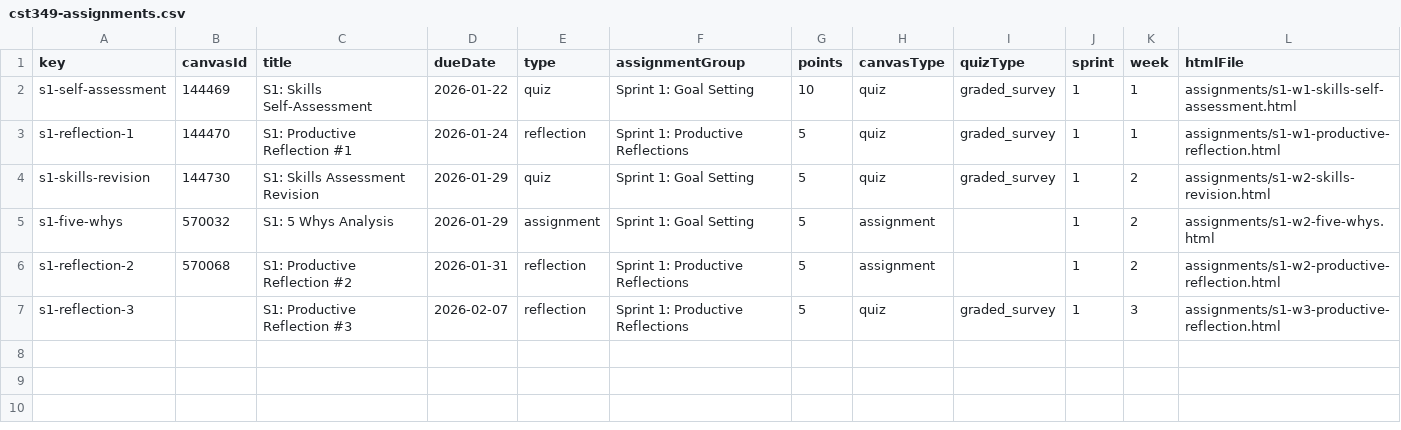
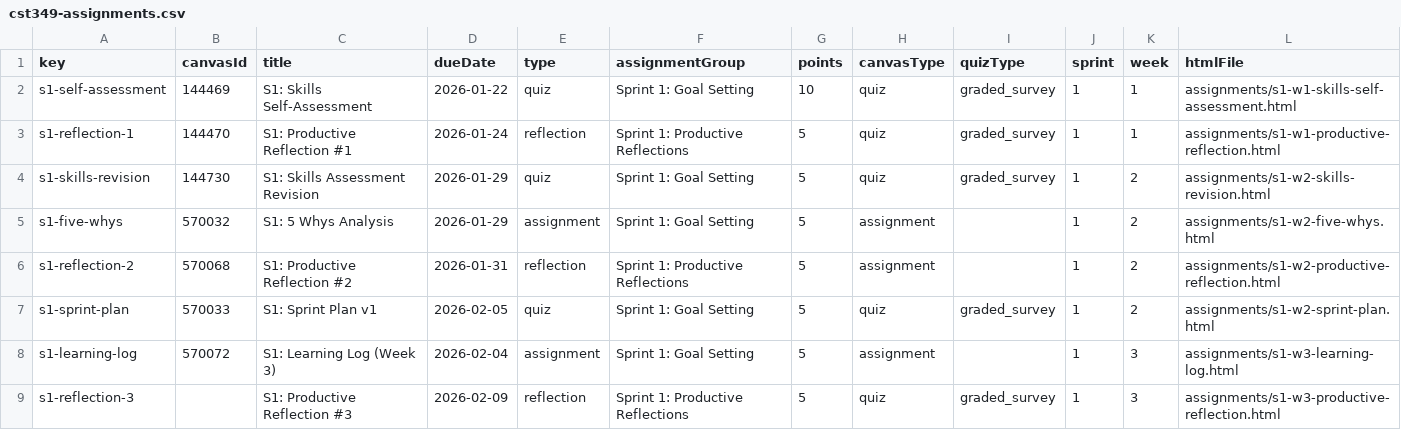
Before and after one commit to profsathya/Common-Curriculum, a CSV file: config/cst349-assignments.csv, drawn as a sheet.

```diff
--- a/config/cst349-assignments.csv
+++ b/config/cst349-assignments.csv
@@ -6,2 +6,4 @@ s1-five-whys,570032,S1: 5 Whys Analysis,2026-01-29,assignment,Sprint 1: Goal Set
 s1-reflection-2,570068,S1: Productive Reflection #2,2026-01-31,reflection,Sprint 1: Productive Reflections,5,assignment,,1,2,assignments/s1-w2-productive-reflection.html
-s1-reflection-3,,S1: Productive Reflection #3,2026-02-07,reflection,Sprint 1: Productive Reflections,5,quiz,graded_survey,1,3,assignments/s1-w3-productive-reflection.html
+s1-sprint-plan,570033,S1: Sprint Plan v1,2026-02-05,quiz,Sprint 1: Goal Setting,5,quiz,graded_survey,1,2,assignments/s1-w2-sprint-plan.html
+s1-learning-log,570072,S1: Learning Log (Week 3),2026-02-04,assignment,Sprint 1: Goal Setting,5,assignment,,1,3,assignments/s1-w3-learning-log.html
+s1-reflection-3,,S1: Productive Reflection #3,2026-02-09,reflection,Sprint 1: Productive Reflections,5,quiz,graded_survey,1,3,assignments/s1-w3-productive-reflection.html
```
Also changed, not shown: 2 other files.
